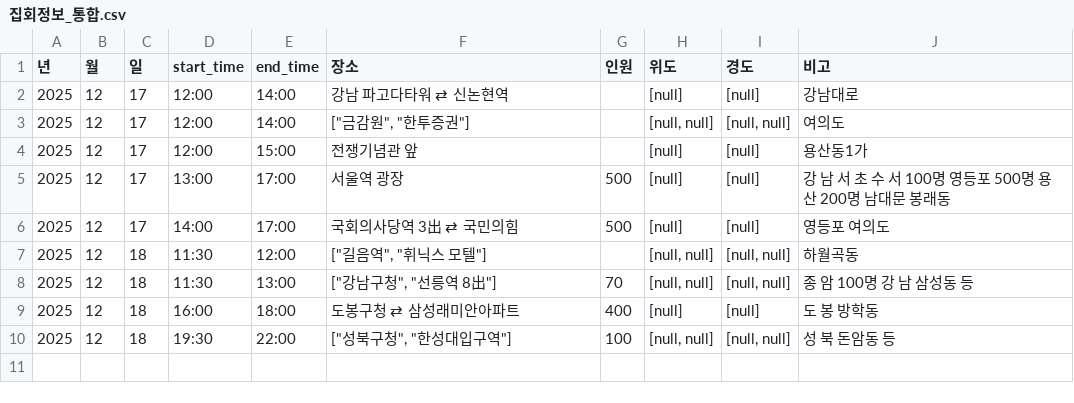
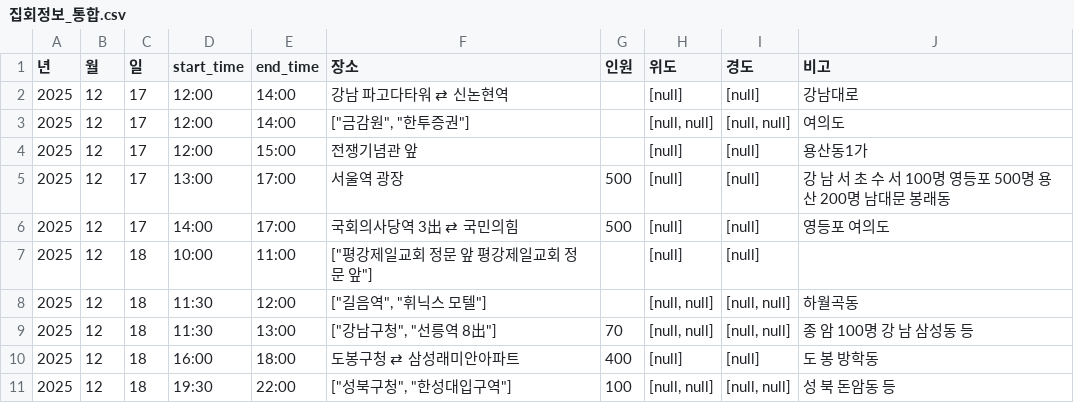
Before and after one commit to MinhaKim02/protest-crawling-database, a CSV file: data/집회정보_통합.csv, drawn as a sheet; the diff names each change by its address in the sheet, - before the commit and + after, or states it on an @@ line.

```diff
--- a/data/집회정보_통합.csv
+++ b/data/집회정보_통합.csv
+row 7: 2025 | 12 | 18 | 10:00 | 11:00 | ["평강제일교회 정문 앞 평강제일교회 정문 앞"] |  | [null] | [null]
```
